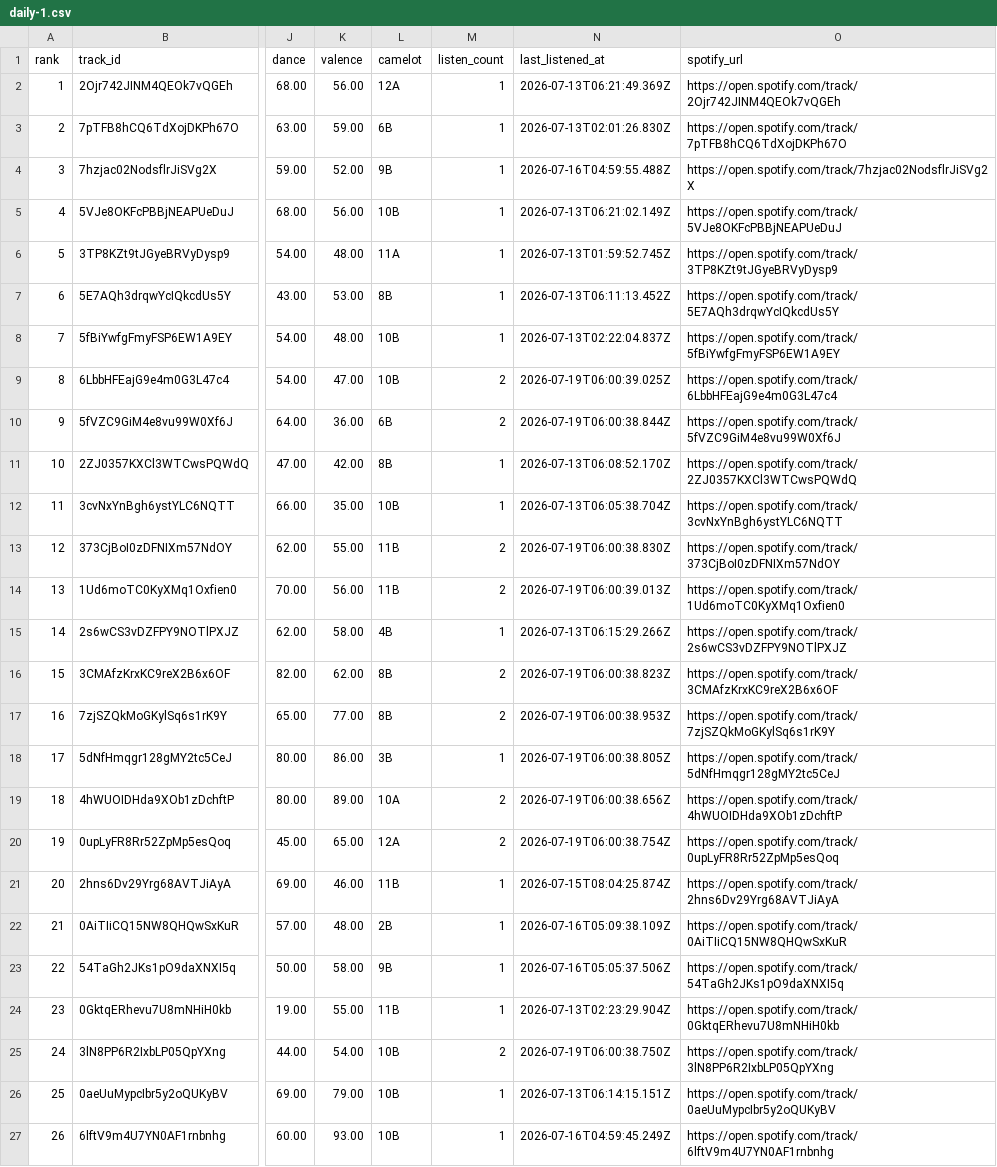
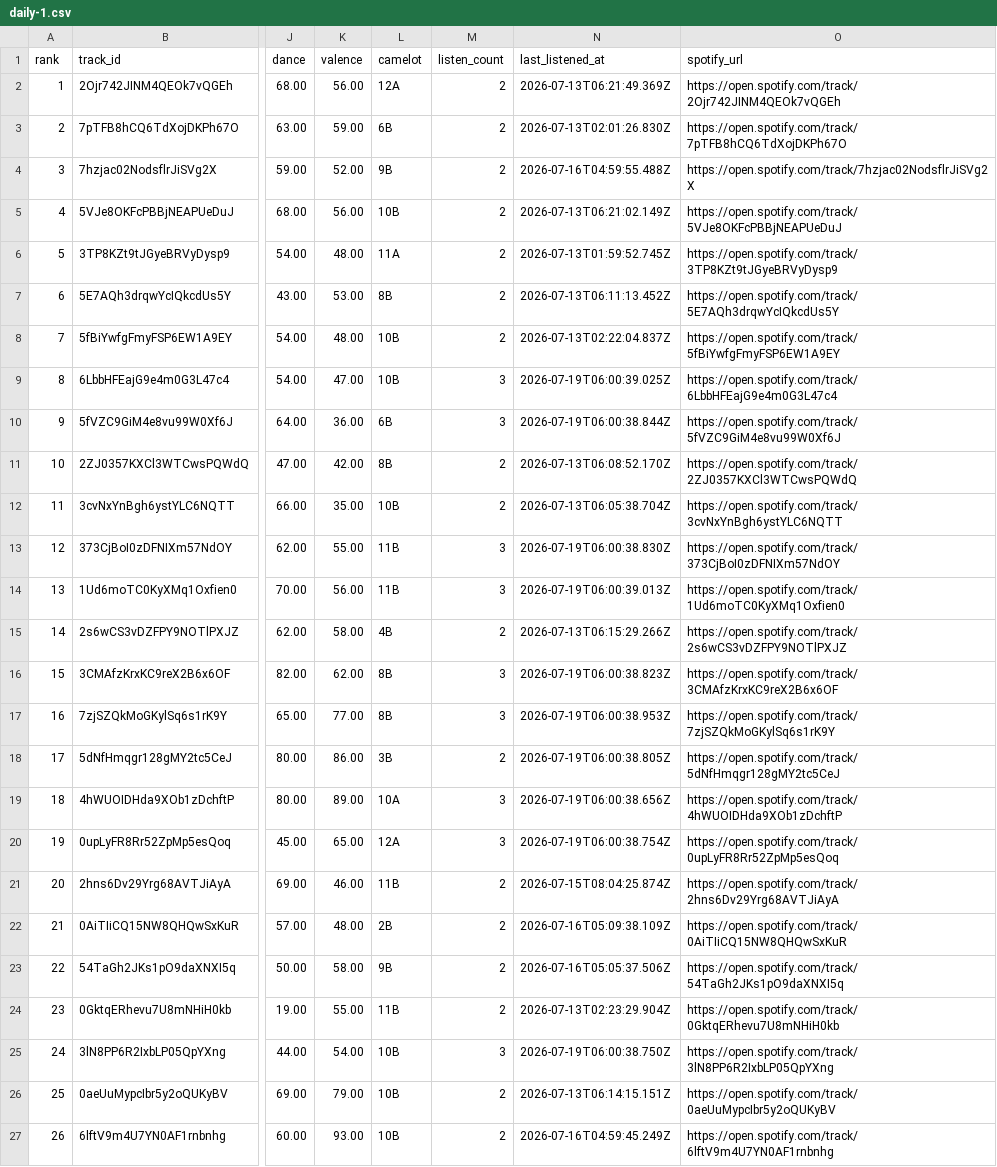
Before and after one commit to kaseymallette/wax, a CSV file: users/kaseysmom/playlists/daily-1.csv, drawn as a sheet; only a part is shown, gaps mark what is left out; the diff names each change by its address in the sheet, - before the commit and + after, or states it on an @@ line.

```diff
--- a/users/kaseysmom/playlists/daily-1.csv
+++ b/users/kaseysmom/playlists/daily-1.csv
-M2:M8 (listen_count): 1
+M2:M8 (listen_count): 2
-M9:M10 (listen_count): 2
+M9:M10 (listen_count): 3
-M11:M12 (listen_count): 1
+M11:M12 (listen_count): 2
-M13:M14 (listen_count): 2
+M13:M14 (listen_count): 3
-M15 (listen_count): 1
+M15 (listen_count): 2
-M16:M17 (listen_count): 2
+M16:M17 (listen_count): 3
-M18 (listen_count): 1
+M18 (listen_count): 2
-M19:M20 (listen_count): 2
+M19:M20 (listen_count): 3
-M21:M24 (listen_count): 1
+M21:M24 (listen_count): 2
-M25 (listen_count): 2
+M25 (listen_count): 3
-M26:M27 (listen_count): 1
+M26:M27 (listen_count): 2
```
Also changed, not shown: users/kaseysmom/playlists/currently-listening.csv, users/kaseysmom/playlists/daily-2.csv, 18 other files.
